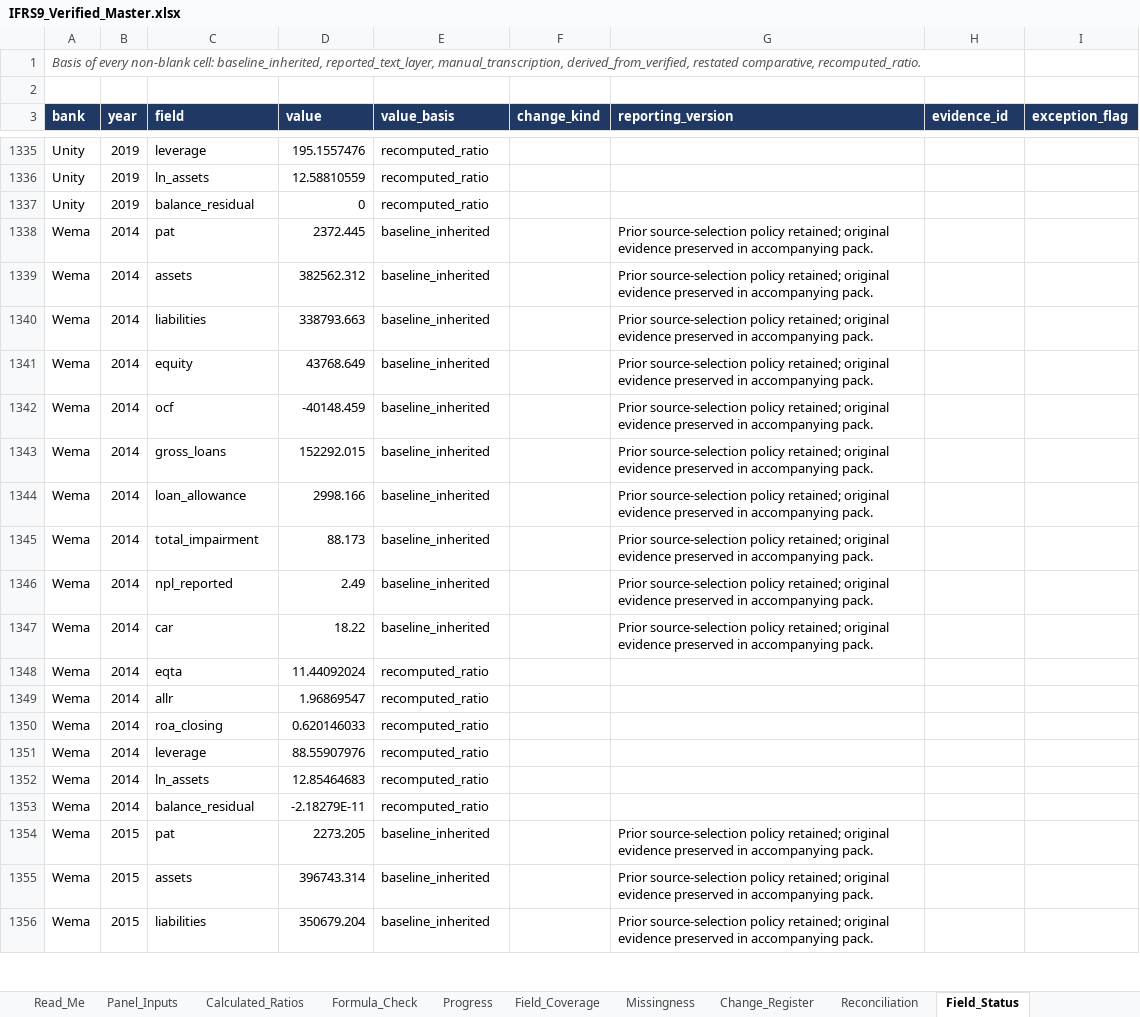
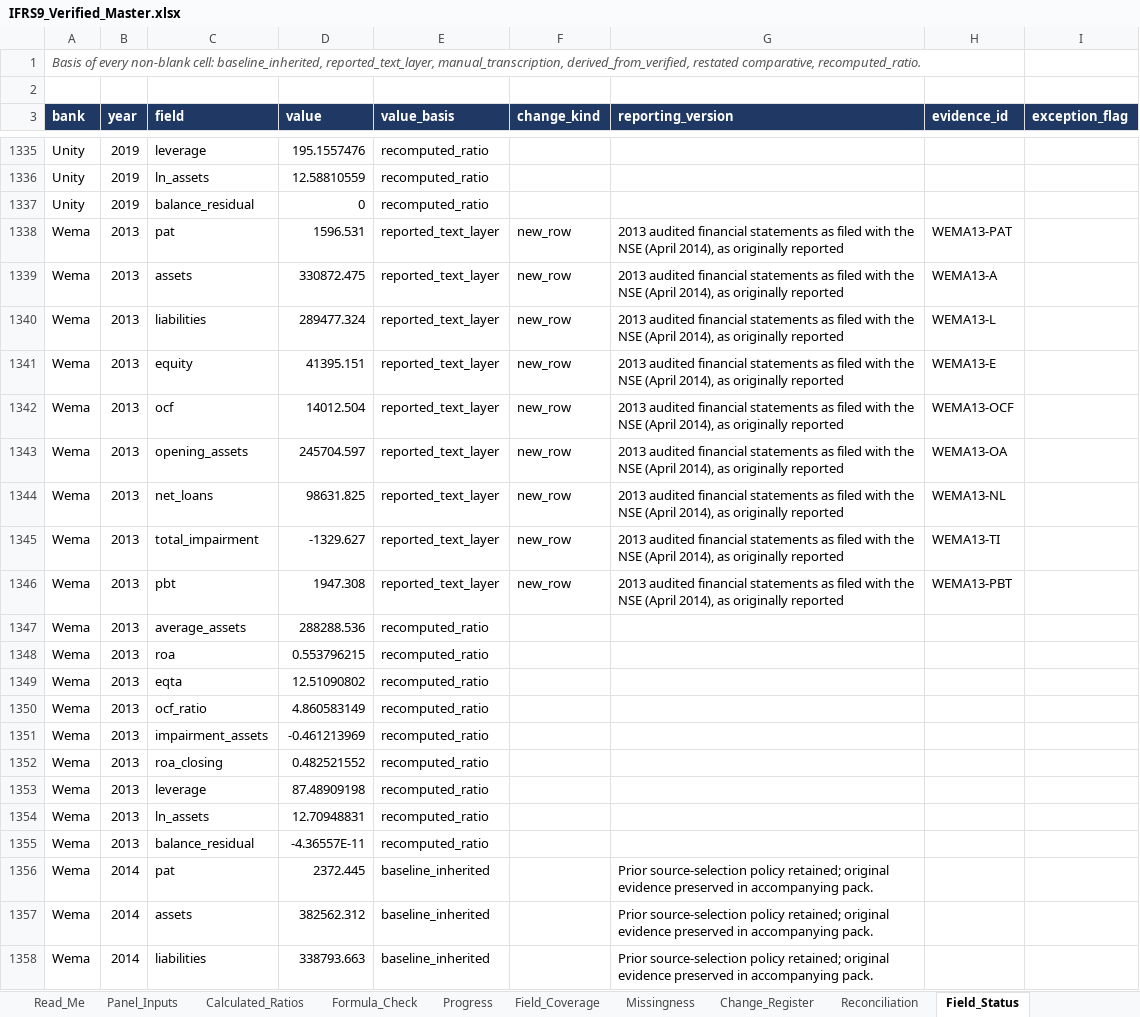
Before and after one commit to dukemawex/ifrs-ngx-agent, an Excel workbook: ifrs9/outputs/IFRS9_Verified_Master.xlsx, sheet Field_Status, drawn as a sheet; only a part is shown, gaps mark what is left out; the shorter side is filled out with more unchanged rows; values as stored, in another font and other column widths than the file's, no borders; the diff names each change by its address in the sheet, - before the commit and + after, or states it on an @@ line.

```diff
--- a/ifrs9/outputs/IFRS9_Verified_Master.xlsx (sheet Field_Status)
+++ b/ifrs9/outputs/IFRS9_Verified_Master.xlsx (sheet Field_Status)
+row 1338: Wema | 2013 | pat | 1596.531 | reported_text_layer | new_row | 2013 audited financial statements as filed with the NSE (April 2014), as originally reported | WEMA13-PAT
+row 1339: Wema | 2013 | assets | 330872.475 | reported_text_layer | new_row | 2013 audited financial statements as filed with the NSE (April 2014), as originally reported | WEMA13-A
+row 1340: Wema | 2013 | liabilities | 289477.324 | reported_text_layer | new_row | 2013 audited financial statements as filed with the NSE (April 2014), as originally reported | WEMA13-L
+row 1341: Wema | 2013 | equity | 41395.151 | reported_text_layer | new_row | 2013 audited financial statements as filed with the NSE (April 2014), as originally reported | WEMA13-E
+row 1342: Wema | 2013 | ocf | 14012.504 | reported_text_layer | new_row | 2013 audited financial statements as filed with the NSE (April 2014), as originally reported | WEMA13-OCF
+row 1343: Wema | 2013 | opening_assets | 245704.597 | reported_text_layer | new_row | 2013 audited financial statements as filed with the NSE (April 2014), as originally reported | WEMA13-OA
+row 1344: Wema | 2013 | net_loans | 98631.825 | reported_text_layer | new_row | 2013 audited financial statements as filed with the NSE (April 2014), as originally reported | WEMA13-NL
+row 1345: Wema | 2013 | total_impairment | -1329.627 | reported_text_layer | new_row | 2013 audited financial statements as filed with the NSE (April 2014), as originally reported | WEMA13-TI
+row 1346: Wema | 2013 | pbt | 1947.308 | reported_text_layer | new_row | 2013 audited financial statements as filed with the NSE (April 2014), as originally reported | WEMA13-PBT
+row 1347: Wema | 2013 | average_assets | 288288.536 | recomputed_ratio
+row 1348: Wema | 2013 | roa | 0.553796215 | recomputed_ratio
+row 1349: Wema | 2013 | eqta | 12.51090802 | recomputed_ratio
+row 1350: Wema | 2013 | ocf_ratio | 4.860583149 | recomputed_ratio
+row 1351: Wema | 2013 | impairment_assets | -0.461213969 | recomputed_ratio
+row 1352: Wema | 2013 | roa_closing | 0.482521552 | recomputed_ratio
+row 1353: Wema | 2013 | leverage | 87.48909198 | recomputed_ratio
+row 1354: Wema | 2013 | ln_assets | 12.70948831 | recomputed_ratio
+row 1355: Wema | 2013 | balance_residual | -4.36557E-11 | recomputed_ratio
```
Also changed, not shown: sheet Evidence_Long, sheet Evidence_Backing, sheet Missingness, sheet Field_Coverage, sheet Document_Status, sheet Formula_Check, 8 more sheets, 31 other files.
